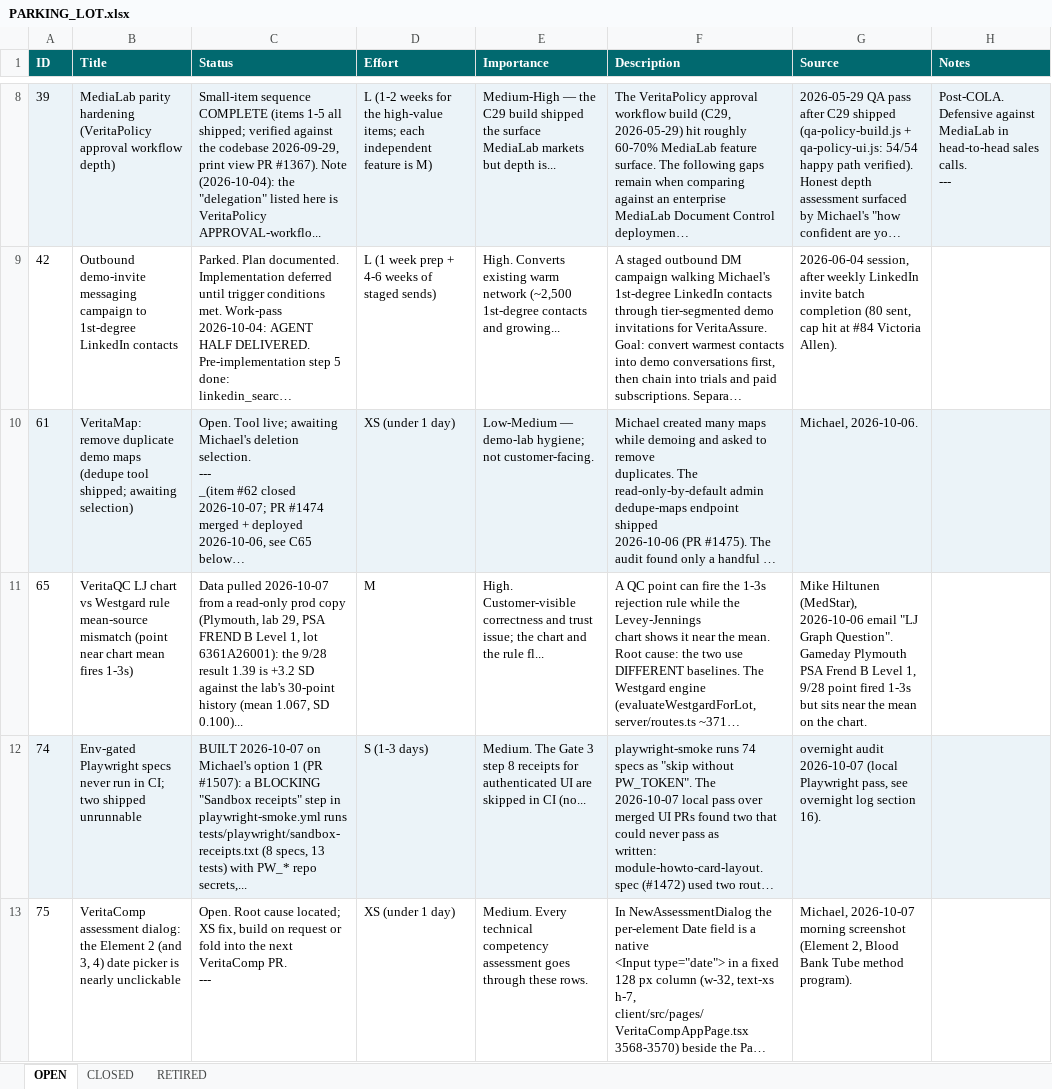
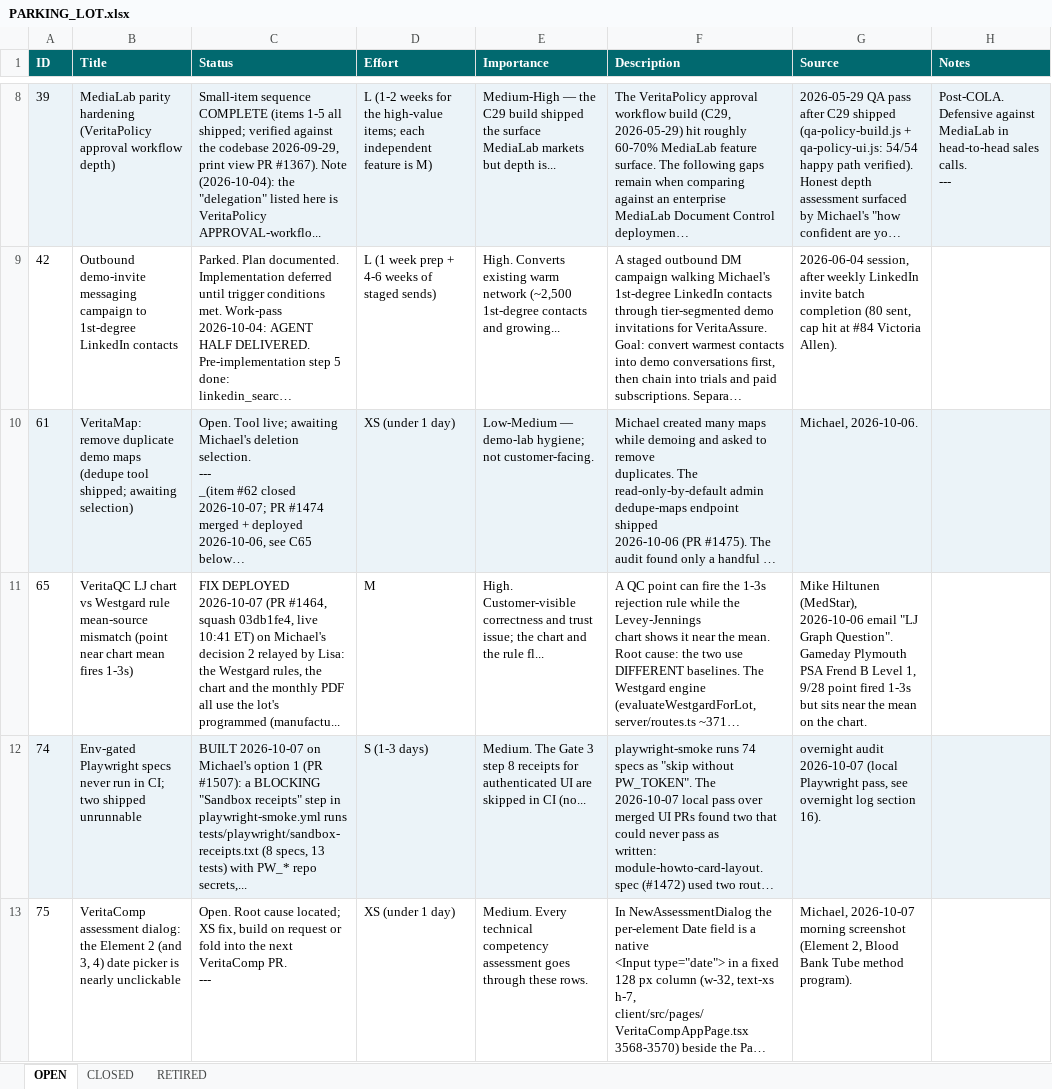
Before and after one commit to mav40121/veritas-lab-services, an Excel workbook: PARKING_LOT.xlsx, sheet OPEN, drawn as a sheet; only a part is shown, gaps mark what is left out; long unchanged cells end in …; values as stored, in another font and other column widths than the file's, no borders; the diff covers the shown part only; the diff names each change by its address in the sheet, - before the commit and + after, or states it on an @@ line.

```diff
--- a/PARKING_LOT.xlsx (sheet OPEN)
+++ b/PARKING_LOT.xlsx (sheet OPEN)
-C11 (Status): Data pulled 2026-10-07 from a read-only prod copy (Plymouth, lab 29, PSA FREND B Level 1, lot 6361A26001): the 9/28 result 1.39 is +3.2 SD against the lab's 30-point history (mean 1.067, SD 0.100)...
+C11 (Status): FIX DEPLOYED 2026-10-07 (PR #1464, squash 03db1fe4, live 10:41 ET) on Michael's decision 2 relayed by Lisa: the Westgard rules, the chart and the monthly PDF all use the lot's programmed (manufactu...
```
Also changed, not shown: 1 added row elsewhere in this sheet, 1 other file.
